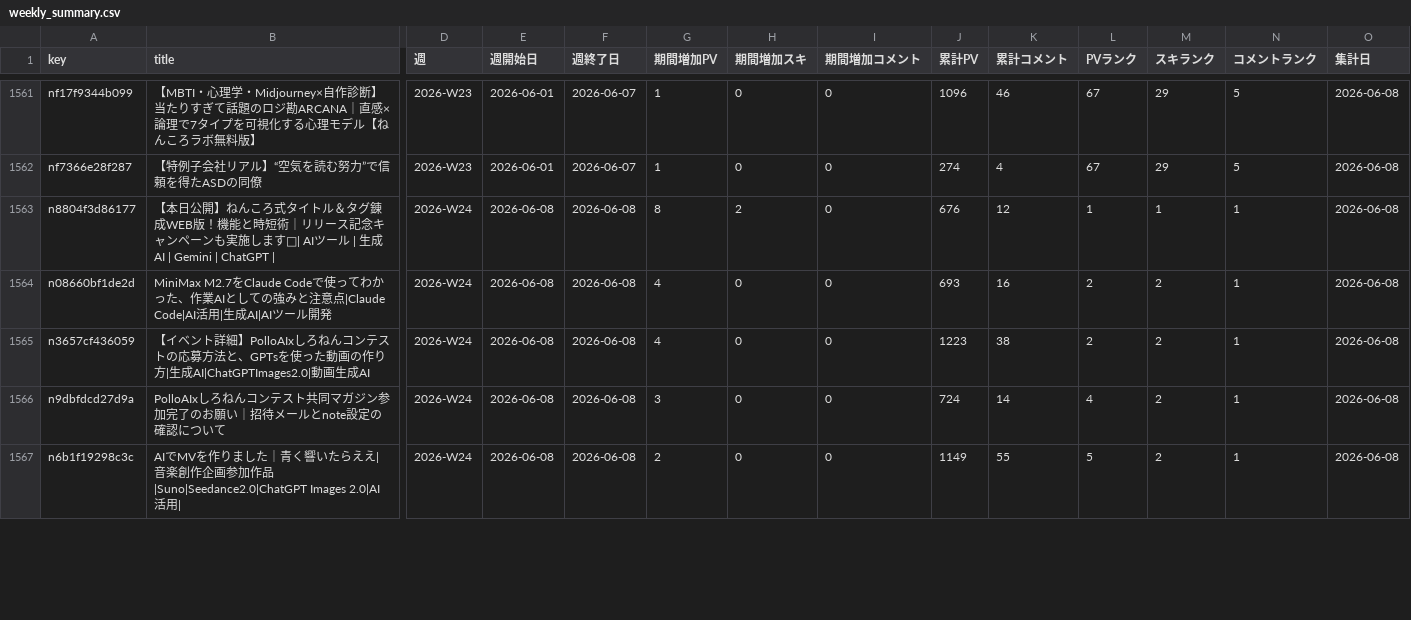
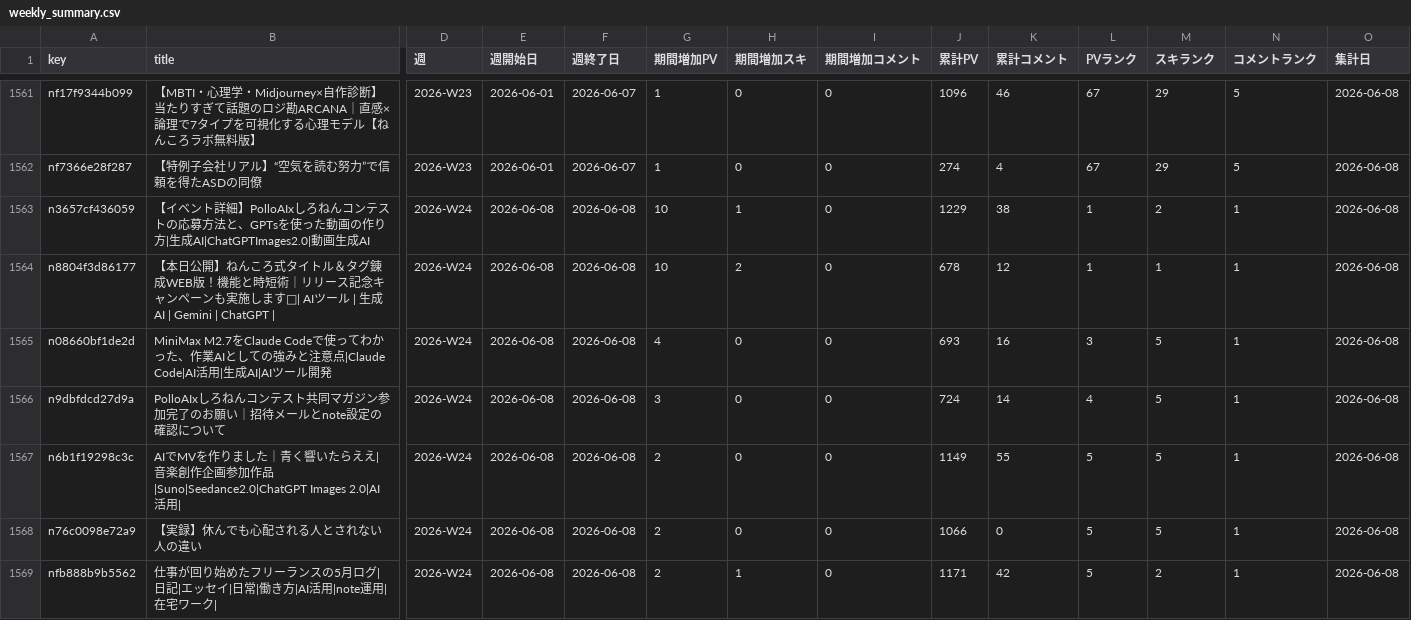
Before and after one commit to coolboylovegirl-byte/note-stats-dashboard, a CSV file: data/weekly_summary.csv, drawn as a sheet; only a part is shown, gaps mark what is left out; removed rows and columns are numbered as before the commit, all else as after; rows hold the shown columns only; the diff covers the shown part only; the diff names each change by its address in the sheet, - before the commit and + after, or states it on an @@ line.

```diff
--- a/data/weekly_summary.csv
+++ b/data/weekly_summary.csv
+row 1563: n3657cf436059 | 【イベント詳細】PolloAIxしろねんコンテストの応募方法と、GPTsを使った動画の作り方|生成AI|ChatGPTImages2.0|動画生成AI | 2026-W24 | 2026-06-08 | 2026-06-08 | 10 | 1 | 0 | 1229 | 38 | 1 | 2 | 1 | 2026-06-08
-G1564 (期間増加PV): 8
+G1564 (期間増加PV): 10
-J1564 (累計PV): 676
+J1564 (累計PV): 678
-L1565 (PVランク): 2
+L1565 (PVランク): 3
-M1565 (スキランク): 2
+M1565 (スキランク): 5
-row 1565: n3657cf436059 | 【イベント詳細】PolloAIxしろねんコンテストの応募方法と、GPTsを使った動画の作り方|生成AI|ChatGPTImages2.0|動画生成AI | 2026-W24 | 2026-06-08 | 2026-06-08 | 4 | 0 | 0 | 1223 | 38 | 2 | 2 | 1 | 2026-06-08
-M1566:M1567 (スキランク): 2
+M1566:M1567 (スキランク): 5
+row 1568: n76c0098e72a9 | 【実録】休んでも心配される人とされない人の違い | 2026-W24 | 2026-06-08 | 2026-06-08 | 2 | 0 | 0 | 1066 | 0 | 5 | 5 | 1 | 2026-06-08
+row 1569: nfb888b9b5562 | 仕事が回り始めたフリーランスの5月ログ|日記|エッセイ|日常|働き方|AI活用|note運用|在宅ワーク| | 2026-W24 | 2026-06-08 | 2026-06-08 | 2 | 1 | 0 | 1171 | 42 | 5 | 2 | 1 | 2026-06-08
```
Also changed, not shown: 3 added rows, 1 removed row and 34 edited cells elsewhere in this file, data/asset_articles.csv, data/daily_summary.csv, 4 other files.
